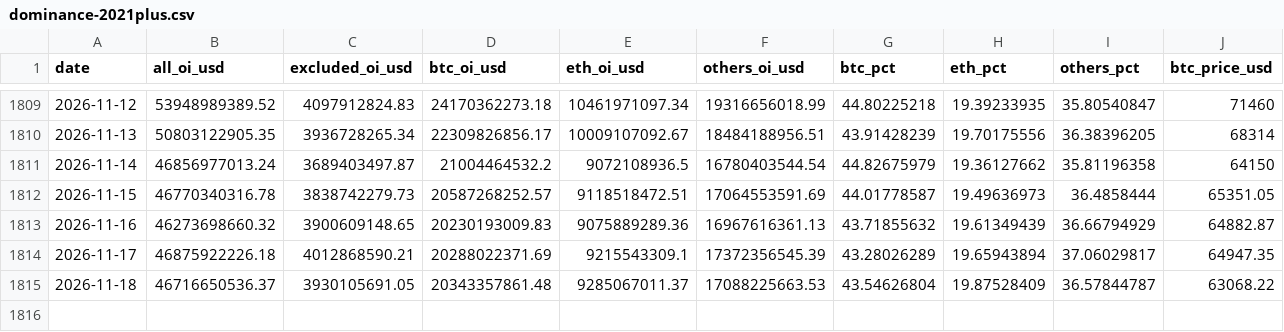
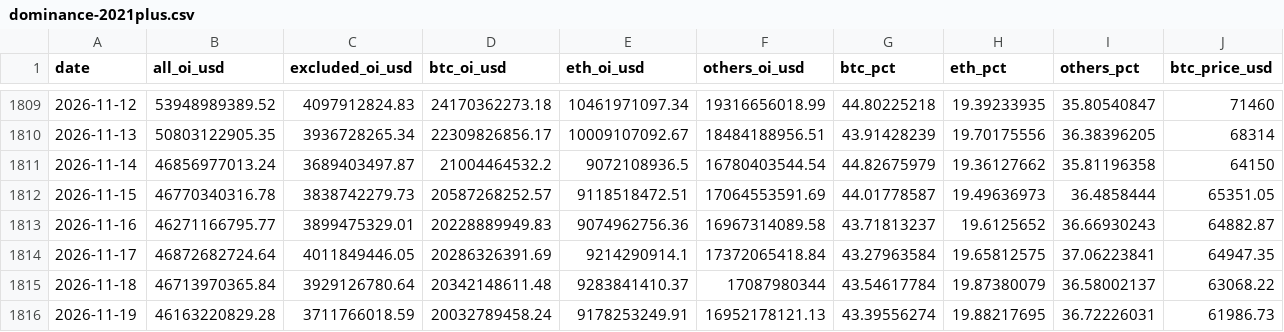
Before and after one commit to h12n0924/crypto-oi-dominance, a CSV file: outputs/oi-dominance/data/dominance-2021plus.csv, drawn as a sheet; only a part is shown, gaps mark what is left out; rows hold the shown columns only; the diff names each change by its address in the sheet, - before the commit and + after, or states it on an @@ line.

```diff
--- a/outputs/oi-dominance/data/dominance-2021plus.csv
+++ b/outputs/oi-dominance/data/dominance-2021plus.csv
-B1813 (all_oi_usd): 46273698660.32
+B1813 (all_oi_usd): 46271166795.77
-C1813 (excluded_oi_usd): 3900609148.65
+C1813 (excluded_oi_usd): 3899475329.01
-D1813 (btc_oi_usd): 20230193009.83
+D1813 (btc_oi_usd): 20228889949.83
-E1813 (eth_oi_usd): 9075889289.36
+E1813 (eth_oi_usd): 9074962756.36
-F1813 (others_oi_usd): 16967616361.13
+F1813 (others_oi_usd): 16967314089.58
-G1813 (btc_pct): 43.71855632
+G1813 (btc_pct): 43.71813237
-H1813 (eth_pct): 19.61349439
+H1813 (eth_pct): 19.6125652
-I1813 (others_pct): 36.66794929
+I1813 (others_pct): 36.66930243
-B1814 (all_oi_usd): 46875922226.18
+B1814 (all_oi_usd): 46872682724.64
-C1814 (excluded_oi_usd): 4012868590.21
+C1814 (excluded_oi_usd): 4011849446.05
-D1814 (btc_oi_usd): 20288022371.69
+D1814 (btc_oi_usd): 20286326391.69
-E1814 (eth_oi_usd): 9215543309.1
+E1814 (eth_oi_usd): 9214290914.1
-F1814 (others_oi_usd): 17372356545.39
+F1814 (others_oi_usd): 17372065418.84
-G1814 (btc_pct): 43.28026289
+G1814 (btc_pct): 43.27963584
-H1814 (eth_pct): 19.65943894
+H1814 (eth_pct): 19.65812575
-I1814 (others_pct): 37.06029817
+I1814 (others_pct): 37.06223841
-B1815 (all_oi_usd): 46716650536.37
+B1815 (all_oi_usd): 46713970365.84
-C1815 (excluded_oi_usd): 3930105691.05
+C1815 (excluded_oi_usd): 3929126780.64
-D1815 (btc_oi_usd): 20343357861.48
+D1815 (btc_oi_usd): 20342148611.48
-E1815 (eth_oi_usd): 9285067011.37
+E1815 (eth_oi_usd): 9283841410.37
-F1815 (others_oi_usd): 17088225663.53
+F1815 (others_oi_usd): 17087980344
-G1815 (btc_pct): 43.54626804
+G1815 (btc_pct): 43.54617784
-H1815 (eth_pct): 19.87528409
+H1815 (eth_pct): 19.87380079
-I1815 (others_pct): 36.57844787
+I1815 (others_pct): 36.58002137
+row 1816: 2026-11-19 | 46163220829.28 | 3711766018.59 | 20032789458.24 | 9178253249.91 | 16952178121.13 | 43.39556274 | 19.88217695 | 36.72226031 | 61986.73
```
Also changed, not shown: outputs/oi-dominance/data/btc-price/btc-price-daily.csv, outputs/oi-dominance/data/dominance-cleaned.csv, 7 other files.
